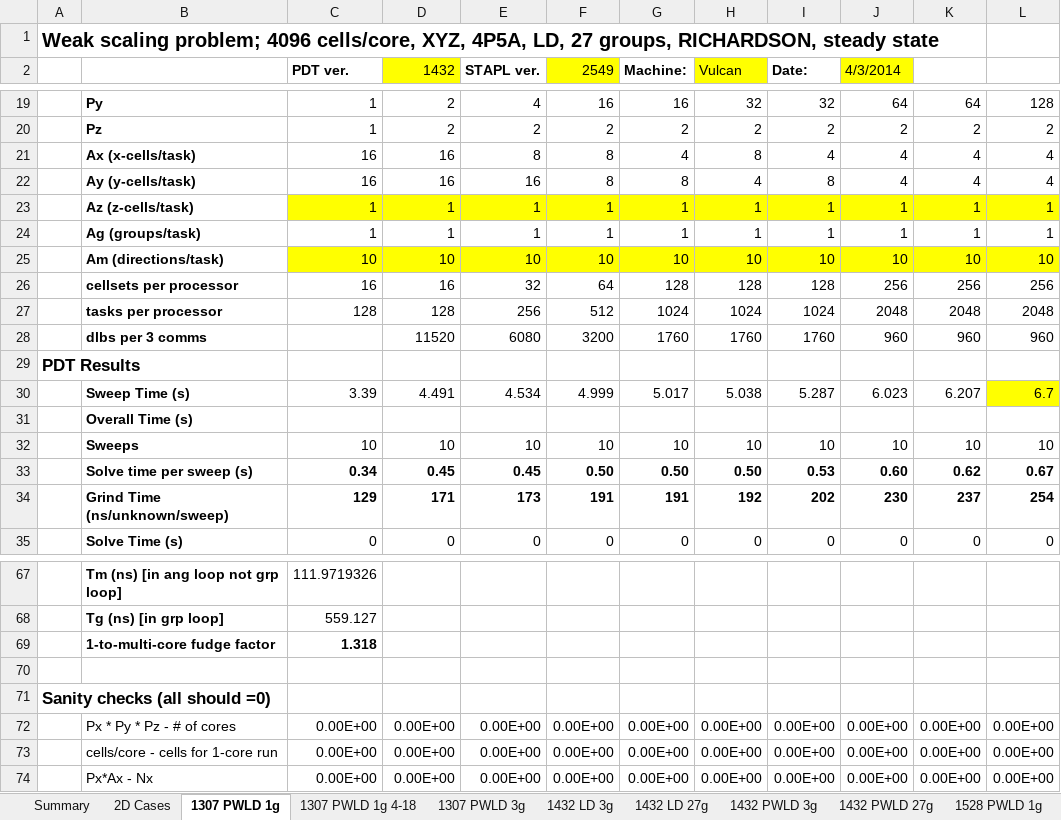
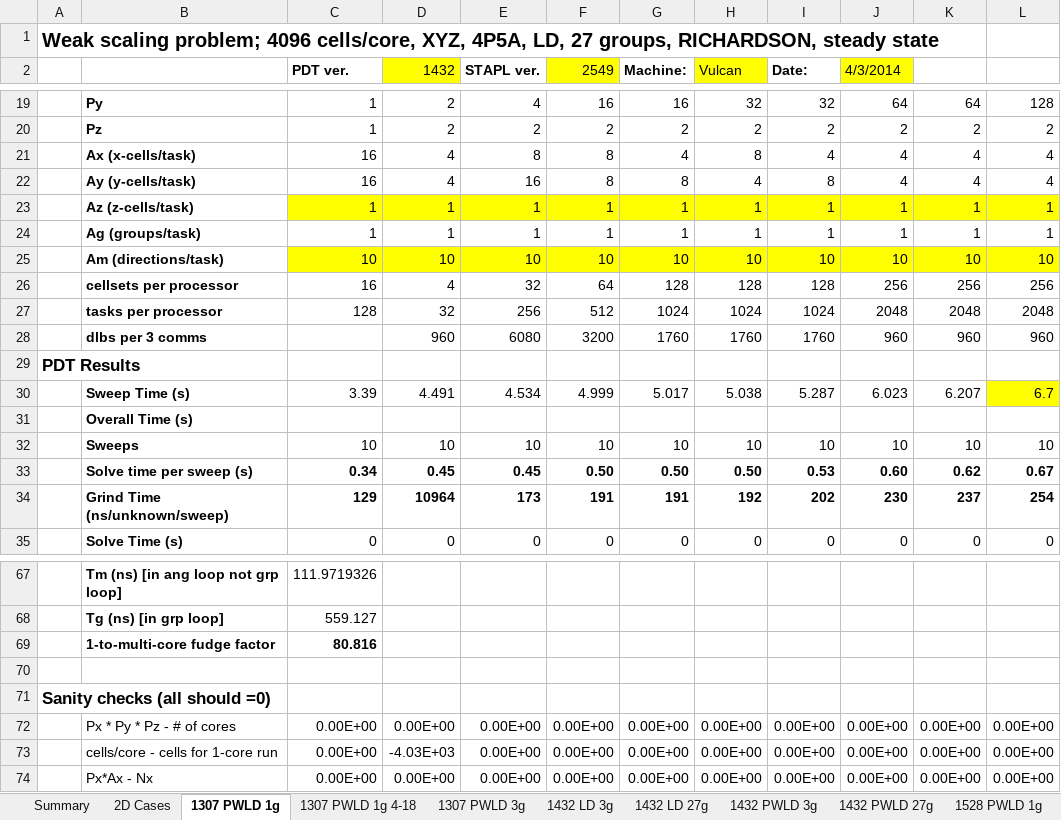
Before and after one commit to tghaddar/TarekGhaddarGraduateWork, an Excel workbook: sweep_optimizer/3d/PDT-STAPL-2018-1010-3.xlsx, sheet 1307 PWLD 1g, drawn as a sheet; only a part is shown, gaps mark what is left out; values as stored, in another font and other column widths than the file's, no borders; charts and pictures not drawn; the diff covers the shown part only; the diff names each change by its address in the sheet, - before the commit and + after, or states it on an @@ line.

```diff
--- a/sweep_optimizer/3d/PDT-STAPL-2018-1010-3.xlsx (sheet 1307 PWLD 1g)
+++ b/sweep_optimizer/3d/PDT-STAPL-2018-1010-3.xlsx (sheet 1307 PWLD 1g)
-D21:D22 (1432): 16
+D21:D22 (1432): 4
-D26 (1432): 16
+D26 (1432): 4
-D27 (1432): 128
+D27 (1432): 32
-D28 (1432): 11520
+D28 (1432): 960
-D34 (1432): 171
+D34 (1432): 10964
-C69 (PDT ver.): 1.318
+C69 (PDT ver.): 80.816
-D73 (1432): 0.00E+00
+D73 (1432): -4.03E+03
```
Also changed, not shown: 6 added rows, 6 removed rows and 8 edited cells elsewhere in this sheet, hidden cells, charts or pictures, 3 other files.
